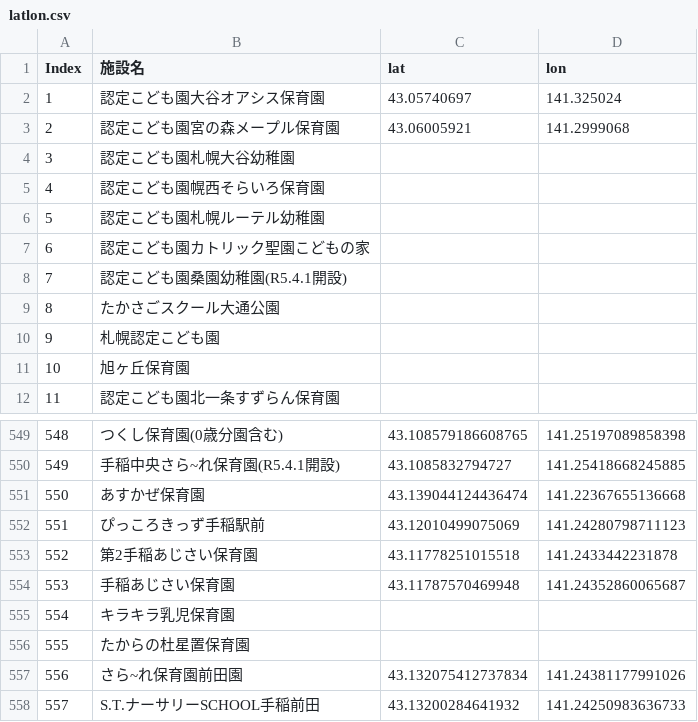
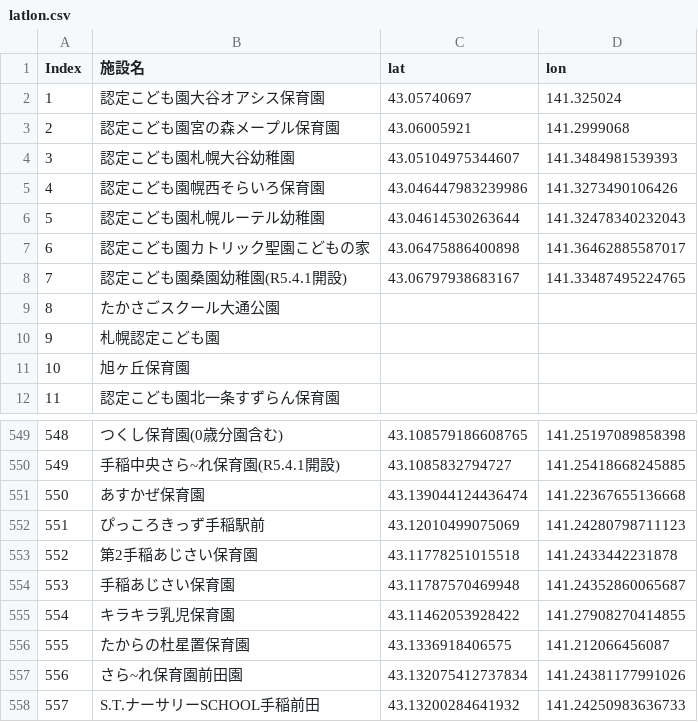
Before and after one commit to shimat/nursery_sapporo, a CSV file: data/latlon.csv, drawn as a sheet; only a part is shown, gaps mark what is left out.

```diff
--- a/data/latlon.csv
+++ b/data/latlon.csv
@@ -3,7 +3,7 @@
 2,認定こども園宮の森メープル保育園,43.06005921,141.2999068
-3,認定こども園札幌大谷幼稚園,,
-4,認定こども園幌西そらいろ保育園,,
-5,認定こども園札幌ルーテル幼稚園,,
-6,認定こども園カトリック聖園こどもの家,,
-7,認定こども園桑園幼稚園(R5.4.1開設),,
+3,認定こども園札幌大谷幼稚園,43.05104975344607, 141.3484981539393
+4,認定こども園幌西そらいろ保育園,43.046447983239986, 141.3273490106426
+5,認定こども園札幌ルーテル幼稚園,43.04614530263644, 141.32478340232043
+6,認定こども園カトリック聖園こどもの家,43.06475886400898, 141.36462885587017
+7,認定こども園桑園幼稚園(R5.4.1開設),43.06797938683167, 141.33487495224765
 8,たかさごスクール大通公園,,
@@ -554,4 +554,4 @@
 553,手稲あじさい保育園,43.11787570469948, 141.24352860065687
-554,キラキラ乳児保育園,,
-555,たからの杜星置保育園,,
+554,キラキラ乳児保育園,43.11462053928422, 141.27908270414855
+555,たからの杜星置保育園,43.1336918406575, 141.212066456087
 556,さら~れ保育園前田園,43.132075412737834, 141.24381177991026
```
Also changed, not shown: 1 other file.
